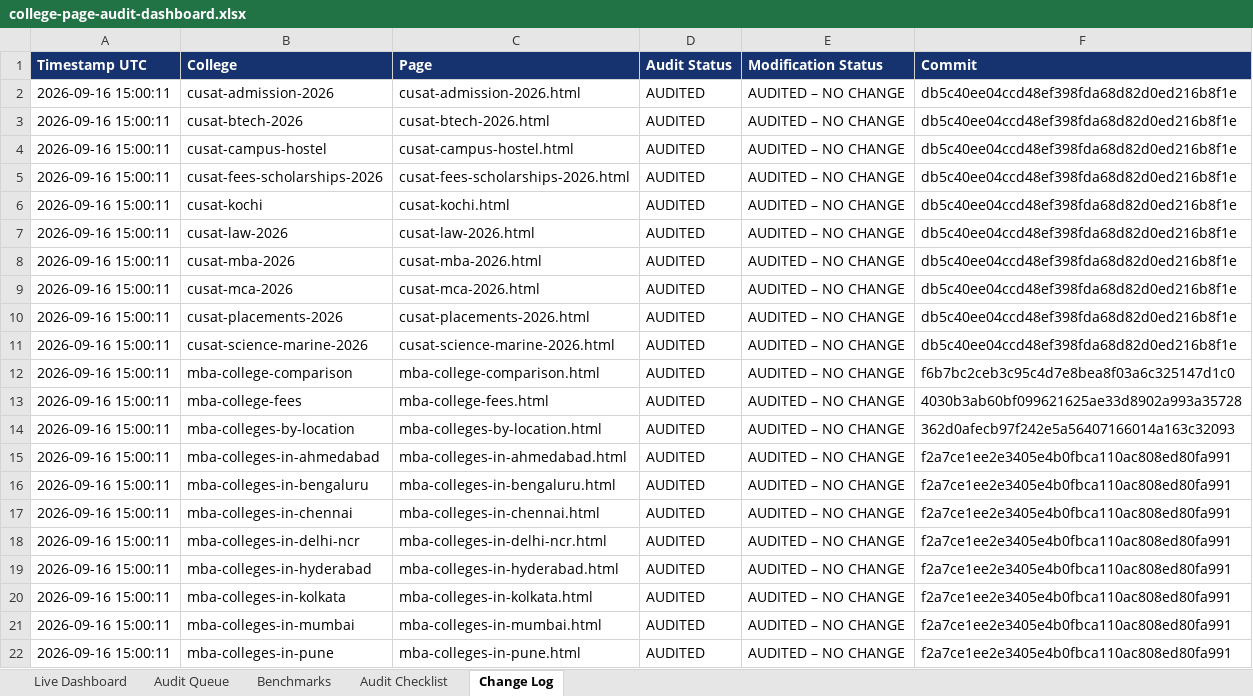
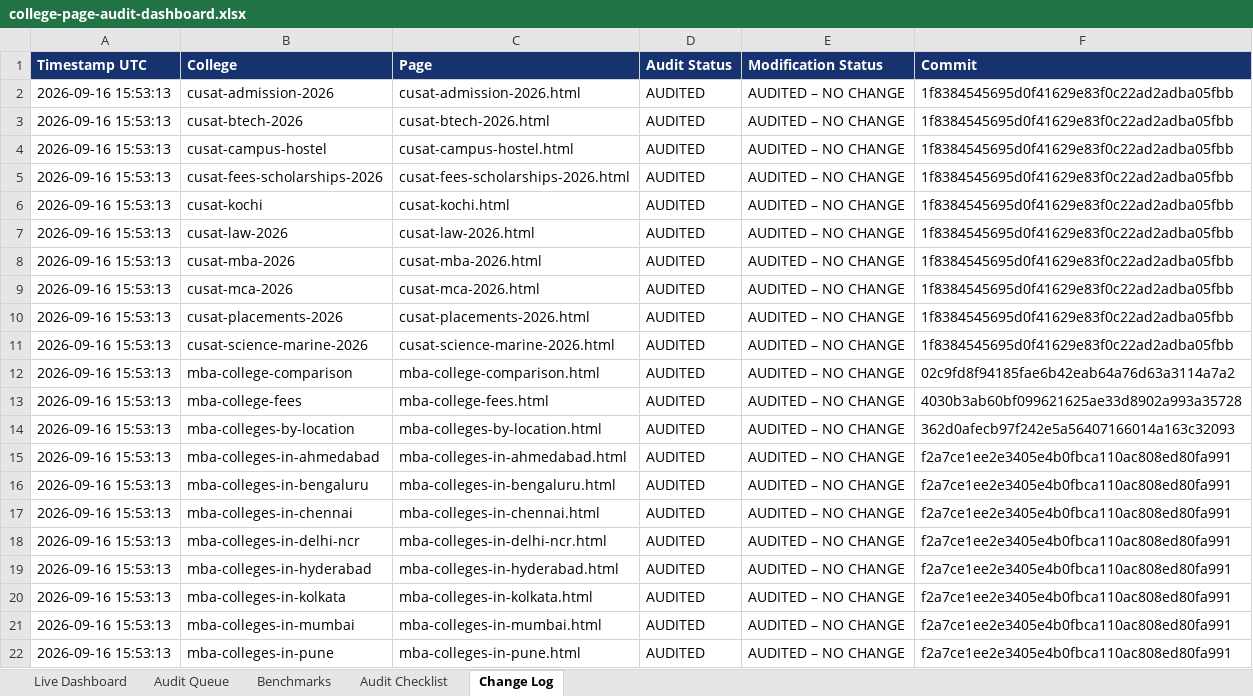
Before and after one commit to vai2110/mba-admission-portal, an Excel workbook: college-page-audit-dashboard.xlsx, sheet Change Log, drawn as a sheet; values as stored, in another font and other column widths than the file's, no borders; the diff names each change by its address in the sheet, - before the commit and + after, or states it on an @@ line.

```diff
--- a/college-page-audit-dashboard.xlsx (sheet Change Log)
+++ b/college-page-audit-dashboard.xlsx (sheet Change Log)
-A2:A22 (Timestamp UTC): 2026-09-16 15:00:11
+A2:A22 (Timestamp UTC): 2026-09-16 15:53:13
-F2:F11 (Commit): db5c40ee04ccd48ef398fda68d82d0ed216b8f1e
+F2:F11 (Commit): 1f8384545695d0f41629e83f0c22ad2adba05fbb
-F12 (Commit): f6b7bc2ceb3c95c4d7e8bea8f03a6c325147d1c0
+F12 (Commit): 02c9fd8f94185fae6b42eab64a76d63a3114a7a2
```
Also changed, not shown: sheet Audit Queue, sheet Live Dashboard, college-production-tracker.xlsx, 1 other file.
